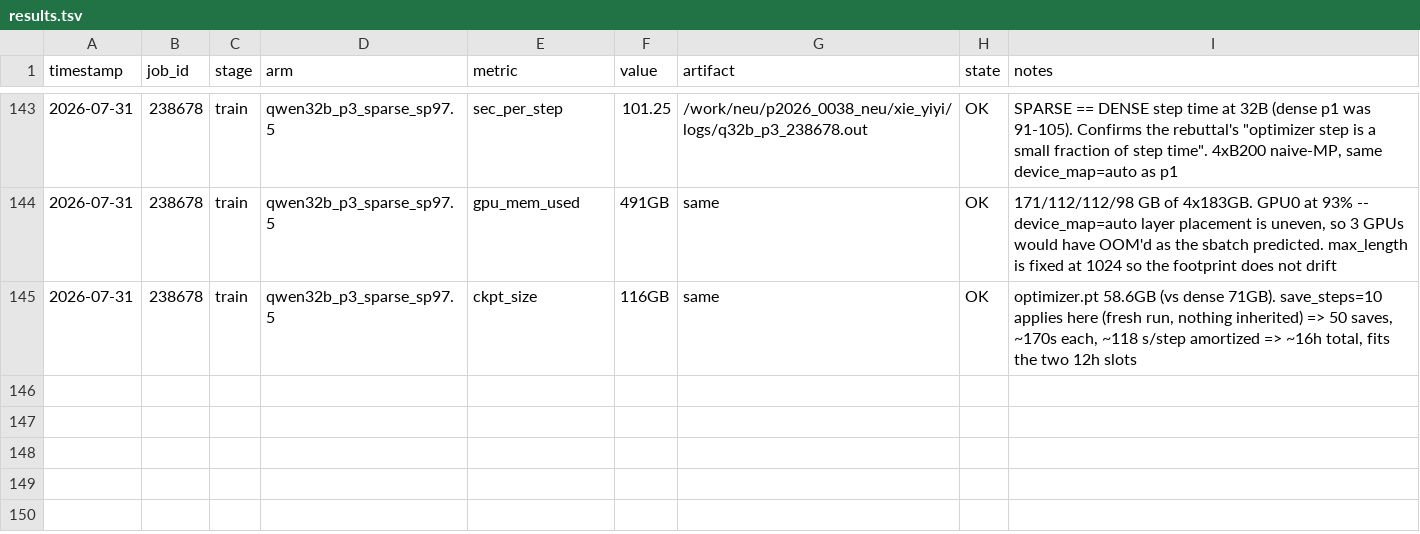
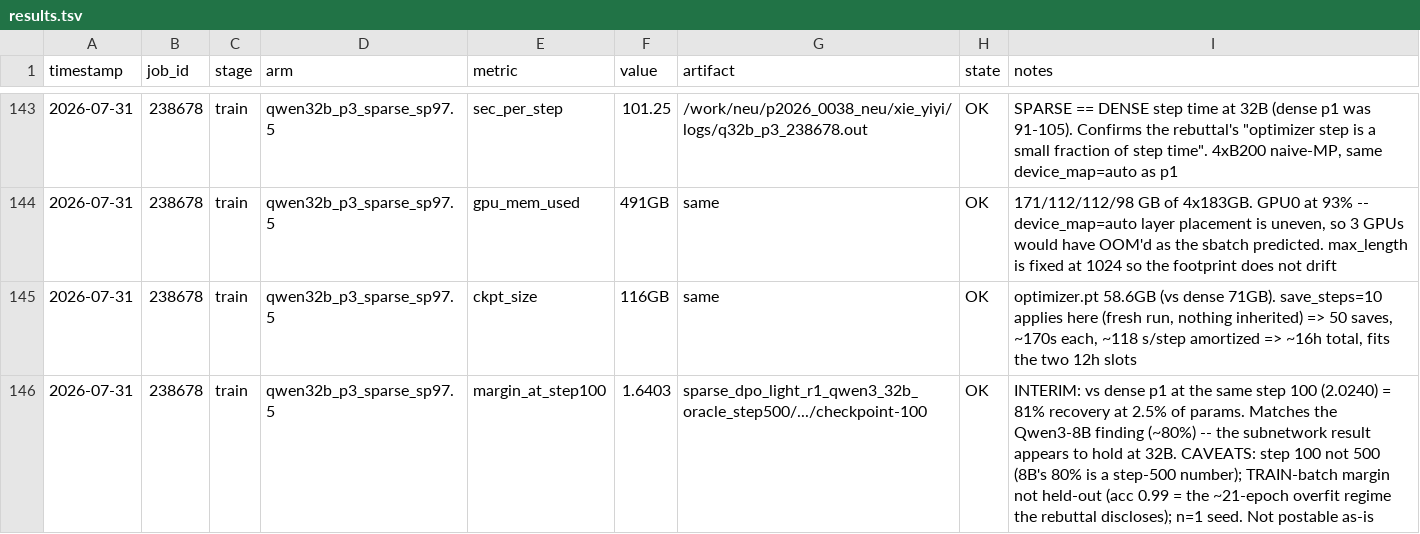
Before and after one commit to ScottBiggs2/Reinforcement-Casino, a TSV file: docs/run_logs/results.tsv, drawn as a sheet; only a part is shown, gaps mark what is left out; the diff names each change by its address in the sheet, - before the commit and + after, or states it on an @@ line.

Commit message:
Qwen3-32B sparse recovers 81% of dense margin at step 100
Matched-step read: dense 2.0240, sparse 1.6403 at step 100. The Qwen3-8B result
is ~80% recovery at 2.5% of parameters, so the subnetwork finding is tracking at
32B too.

Interim and not postable: step 100 rather than 500, train-batch margin rather
than held-out (accuracy 0.99 is the ~21-epoch overfit regime), single seed.

```diff
--- a/docs/run_logs/results.tsv
+++ b/docs/run_logs/results.tsv
+row 146: 2026-07-31 | 238678 | train | qwen32b_p3_sparse_sp97.5 | margin_at_step100 | 1.6403 | sparse_dpo_light_r1_qwen3_32b_oracle_step500/.../checkpoint-100 | OK | INTERIM: vs dense p1 at the same step 100 (2.0240) = 81% recovery at 2.5% of params. Matches the Qwen3-8B finding (~80%) -- the subnetwork result appears to hold at 32B. CAVEATS: step 100 not 500 (8B's 80% is a step-500 number); TRAIN-batch margin not held-out (acc 0.99 = the ~21-epoch overfit regime the rebuttal discloses); n=1 seed. Not postable as-is
```
